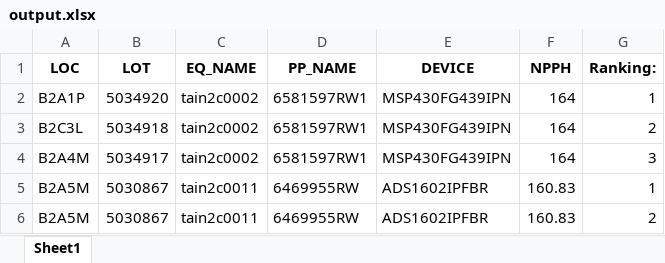
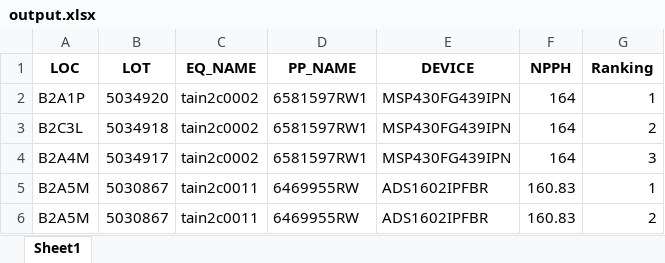
Before and after one commit to appletime81/nphh, an Excel workbook: output.xlsx, sheet Sheet1, drawn as a sheet; only a part is shown; values as stored, in another font and other column widths than the file's, no borders; the diff names each change by its address in the sheet, - before the commit and + after, or states it on an @@ line.

```diff
--- a/output.xlsx (sheet Sheet1)
+++ b/output.xlsx (sheet Sheet1)
-G1: Ranking:
+G1: Ranking
```
Also changed, not shown: 1 other file.
